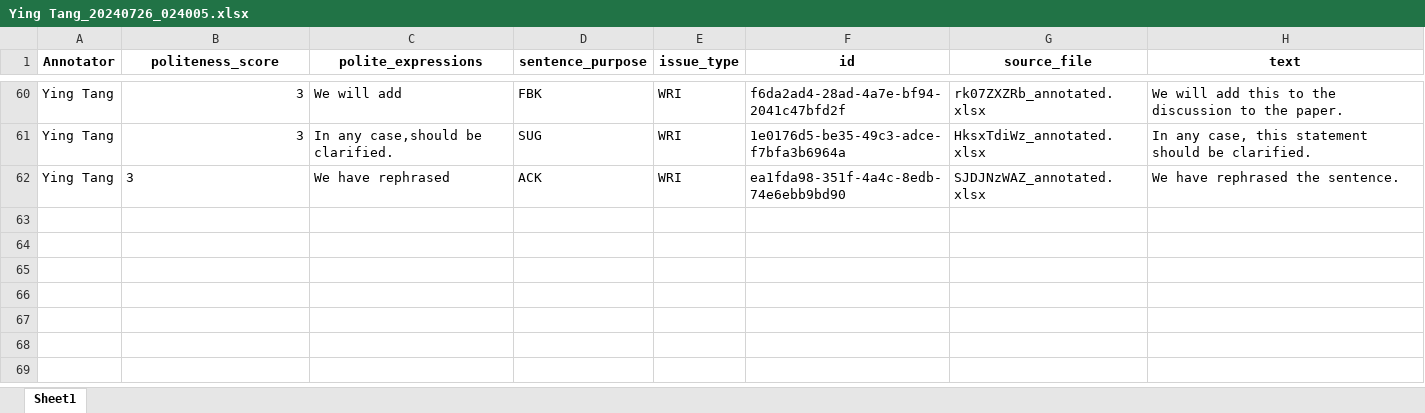
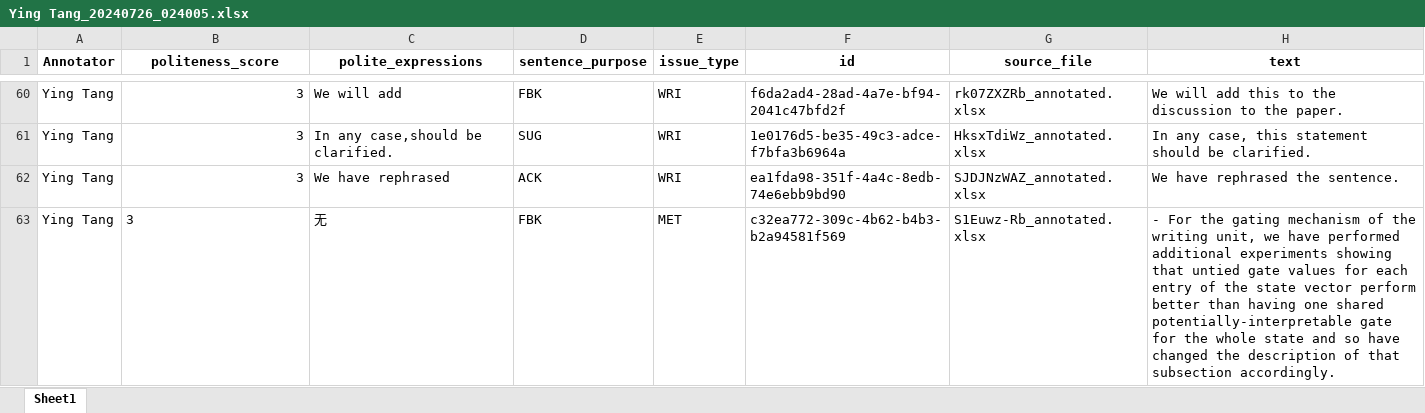
Before and after one commit to pariskang/CMLM-WangShuhe, an Excel workbook: annotations/Ying Tang_20240726_024005.xlsx, sheet Sheet1, drawn as a sheet; only a part is shown, gaps mark what is left out; values as stored, in another font and other column widths than the file's, no borders; the diff names each change by its address in the sheet, - before the commit and + after, or states it on an @@ line.

Commit message:
Update annotations for Ying Tang

```diff
--- a/annotations/Ying Tang_20240726_024005.xlsx (sheet Sheet1)
+++ b/annotations/Ying Tang_20240726_024005.xlsx (sheet Sheet1)
-B62 alignment: left
+B62 alignment: right
+row 63: Ying Tang | 3 | 无 | FBK | MET | c32ea772-309c-4b62-b4b3-b2a94581f569 | S1Euwz-Rb_annotated.xlsx | - For the gating mechanism of the writing unit, we have performed additional experiments showing that untied gate values for each entry of the state vector perform better than having one shared potentially-interpretable gate for the whole state and so have changed the description of that subsection accordingly.
```
